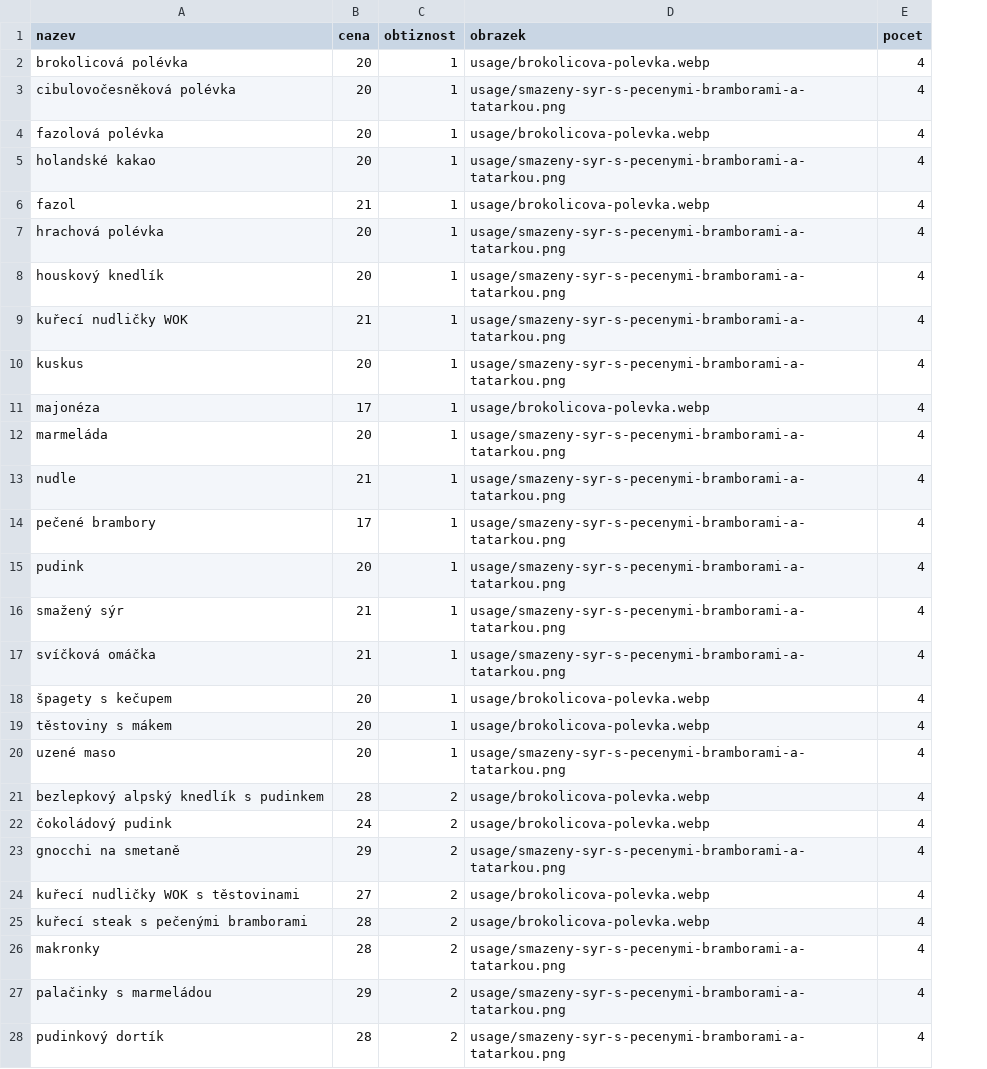
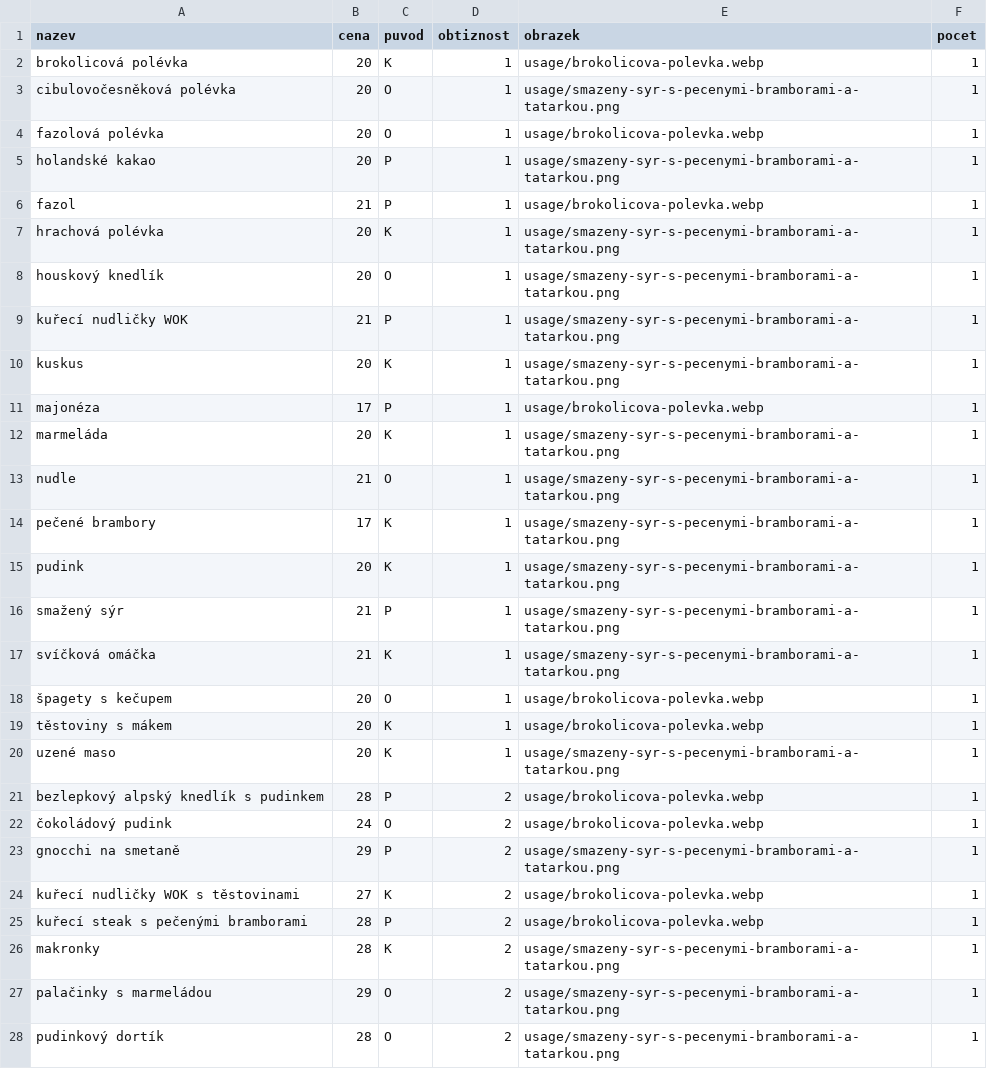
Before and after one commit to Karlord19/CardArchitect, a CSV file: src/main/resources/karlord19/cardarchitect/usage/-karticky.csv, drawn as a sheet; only a part is shown; addresses are those after the commit; the diff covers the shown part only; the diff names each change by its address in the sheet, - before the commit and + after, or states it on an @@ line.

Commit message:
pridan puvod

```diff
--- a/src/main/resources/karlord19/cardarchitect/usage/-karticky.csv
+++ b/src/main/resources/karlord19/cardarchitect/usage/-karticky.csv
+column C (puvod), rows 2-28: K | O | O | P | P | K | O | P | K | P | K | O | K | K | P | K | O | K | K | P | O | P | K | P | K | O | O
-F2:F28 (pocet): 4
+F2:F28 (pocet): 1
```
Also changed, not shown: 11 edited cells elsewhere in this file, 2 other files.
